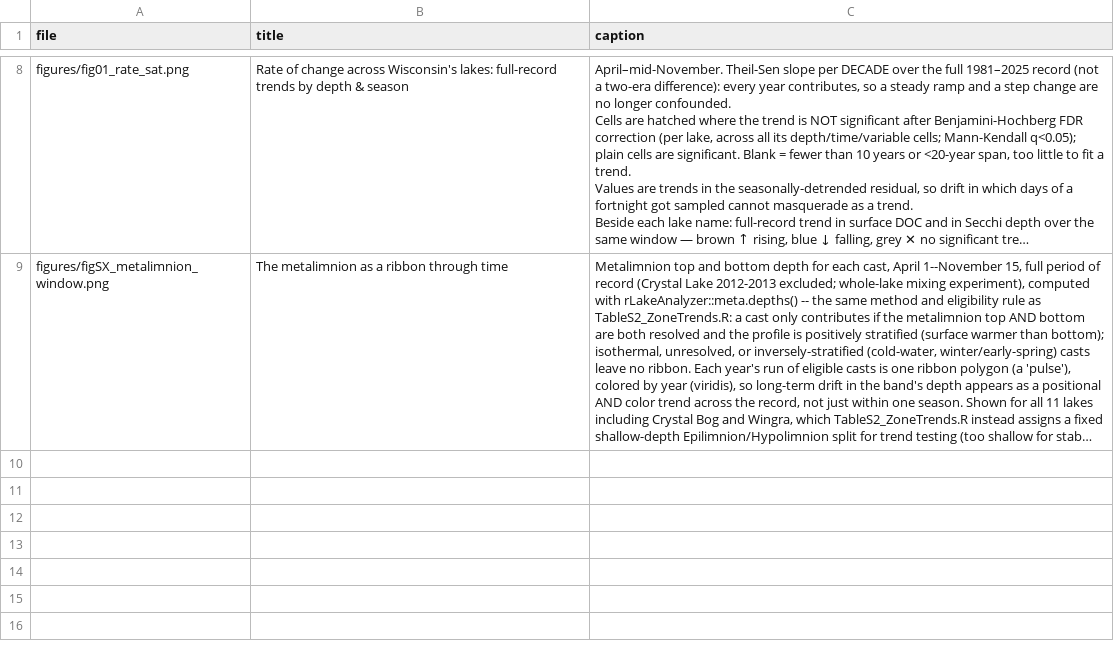
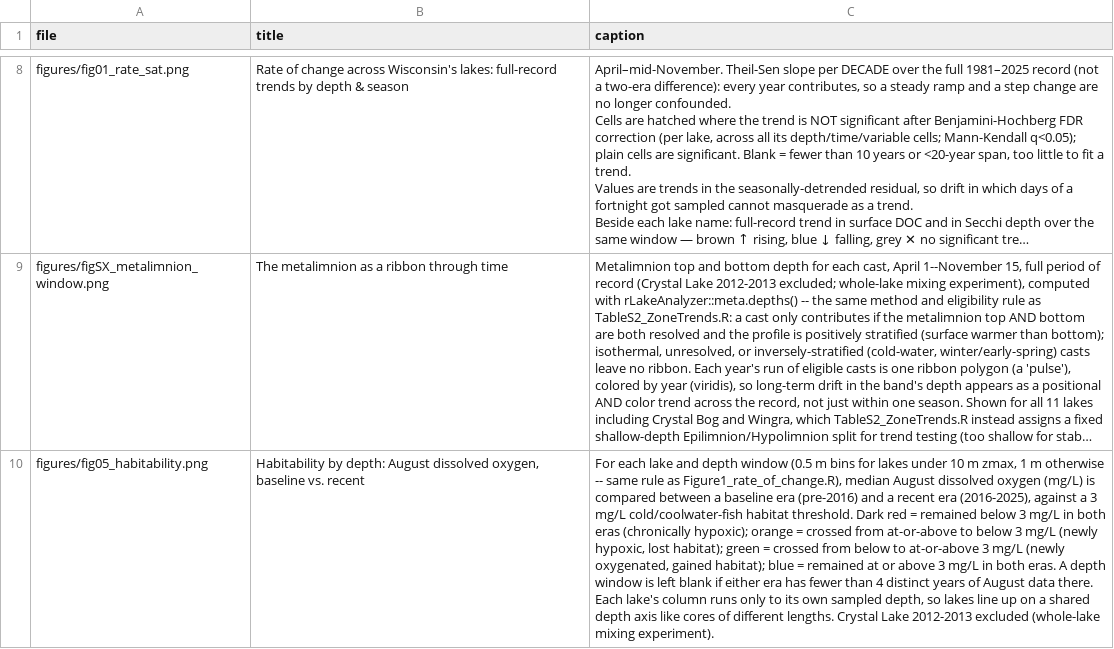
Before and after one commit to hdugan/ntl_do_trends, a CSV file: figures/captions.csv, drawn as a sheet; only a part is shown, gaps mark what is left out; long unchanged cells end in …; the diff names each change by its address in the sheet, - before the commit and + after, or states it on an @@ line.

Commit message:
Add Figure5_habitability.R: 4-state DO habitability by depth window
For each lake x depth bin, classifies the baseline (pre-2016) -> recent
(2016-2025) transition in median August DO (mg/L) against a 3 mg/L
habitat threshold: remained/became hypoxic vs remained/became
oxygenated. Drawn as one shared-depth-axis "core sample" per lake side
by side rather than faceted panels, so the whole lake district reads
in a single strip.

```diff
--- a/figures/captions.csv
+++ b/figures/captions.csv
+row 10: figures/fig05_habitability.png | Habitability by depth: August dissolved oxygen, baseline vs. recent | For each lake and depth window (0.5 m bins for lakes under 10 m zmax, 1 m otherwise -- same rule as Figure1_rate_of_change.R), median August dissolved oxygen (mg/L) is compared between a baseline era (pre-2016) and a recent era (2016-2025), against a 3 mg/L cold/coolwater-fish habitat threshold. Dark red = remained below 3 mg/L in both eras (chronically hypoxic); orange = crossed from at-or-above to below 3 mg/L (newly hypoxic, lost habitat); green = crossed from below to at-or-above 3 mg/L (newly oxygenated, gained habitat); blue = remained at or above 3 mg/L in both eras. A depth window is left blank if either era has fewer than 4 distinct years of August data there. Each lake's column runs only to its own sampled depth, so lakes line up on a shared depth axis like cores of different lengths. Crystal Lake 2012-2013 excluded (whole-lake mixing experiment).
```
Also changed, not shown: 3 other files.
